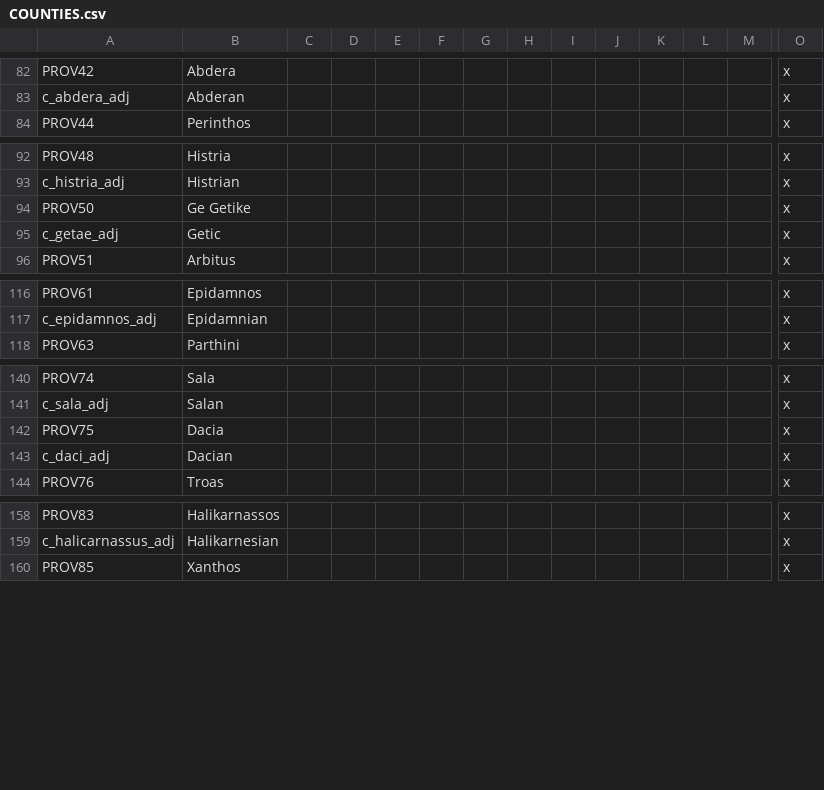
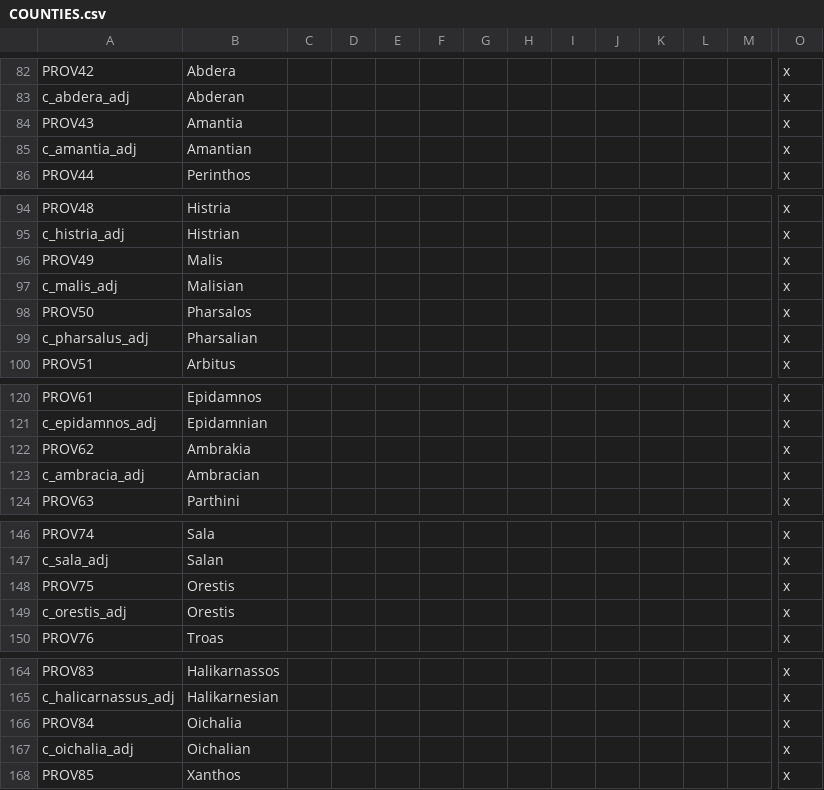
Before and after one commit to tannerflick4/Diadochi-Kings-Revival, a CSV file: localisation/COUNTIES.csv, drawn as a sheet; only a part is shown, gaps mark what is left out; removed rows and columns are numbered as before the commit, all else as after; rows hold the shown columns only; the diff names each change by its address in the sheet, - before the commit and + after, or states it on an @@ line.

```diff
--- a/localisation/COUNTIES.csv
+++ b/localisation/COUNTIES.csv
+row 84: PROV43 | Amantia |  |  |  |  |  |  |  |  |  |  |  | x
+row 85: c_amantia_adj | Amantian |  |  |  |  |  |  |  |  |  |  |  | x
+row 96: PROV49 | Malis |  |  |  |  |  |  |  |  |  |  |  | x
+row 97: c_malis_adj | Malisian |  |  |  |  |  |  |  |  |  |  |  | x
-B98: Ge Getike
+B98: Pharsalos
-row 95: c_getae_adj | Getic |  |  |  |  |  |  |  |  |  |  |  | x
+row 99: c_pharsalus_adj | Pharsalian |  |  |  |  |  |  |  |  |  |  |  | x
+row 122: PROV62 | Ambrakia |  |  |  |  |  |  |  |  |  |  |  | x
+row 123: c_ambracia_adj | Ambracian |  |  |  |  |  |  |  |  |  |  |  | x
-B148: Dacia
+B148: Orestis
-row 143: c_daci_adj | Dacian |  |  |  |  |  |  |  |  |  |  |  | x
+row 149: c_orestis_adj | Orestis |  |  |  |  |  |  |  |  |  |  |  | x
+row 166: PROV84 | Oichalia |  |  |  |  |  |  |  |  |  |  |  | x
+row 167: c_oichalia_adj | Oichalian |  |  |  |  |  |  |  |  |  |  |  | x
```
Also changed, not shown: map/definition.csv, 2 other files.
